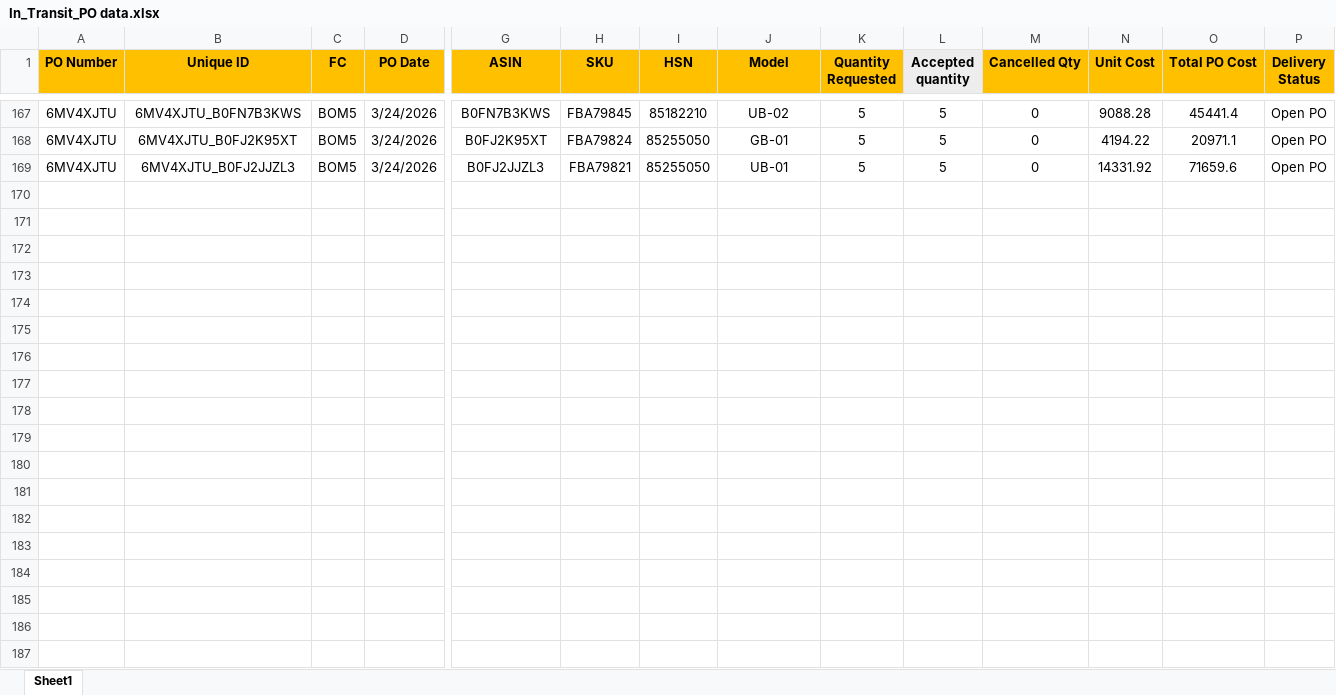
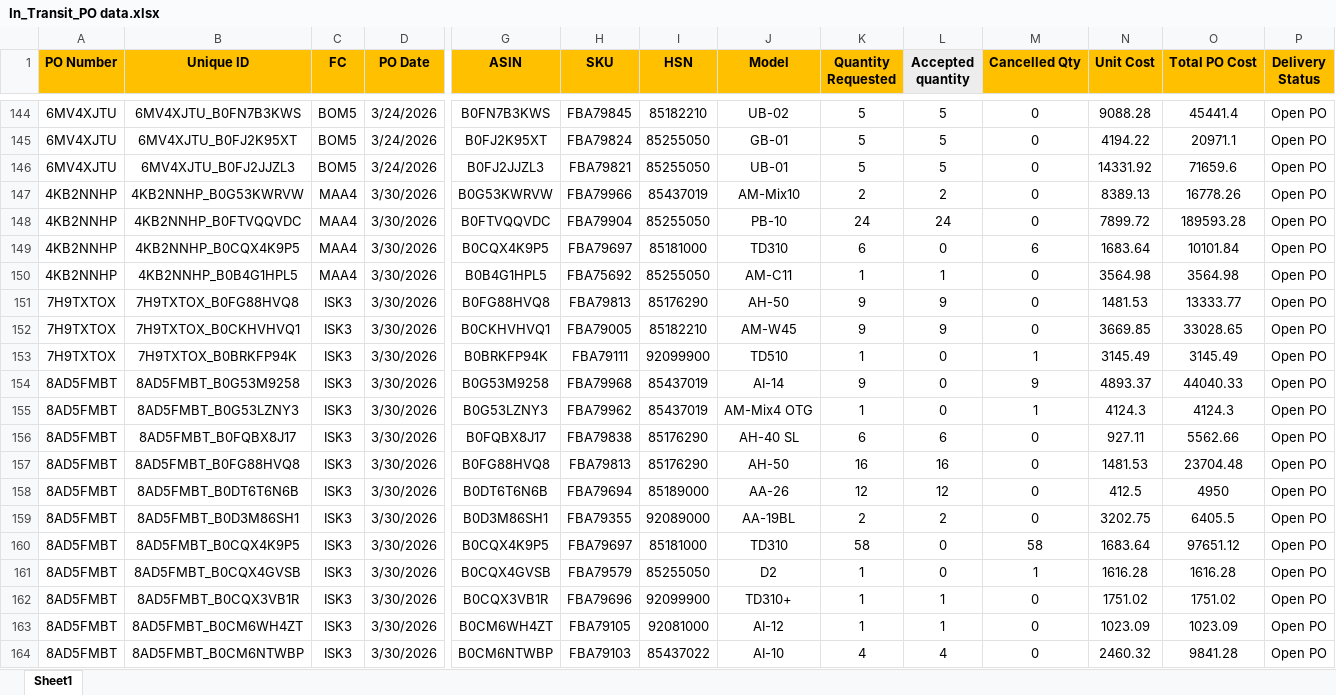
Before and after one commit to nitesh-lang/am-replenishment, an Excel workbook: data/input/In_Transit_PO data.xlsx, sheet Sheet1, drawn as a sheet; only a part is shown, gaps mark what is left out; values as stored, in another font and other column widths than the file's, no borders; conditional formats not drawn; rows hold the shown columns only; the diff covers the shown part only; the diff names each change by its address in the sheet, - before the commit and + after, or states it on an @@ line.

Commit message:
Update In-Transit PO data and Fossil Replenishment page

```diff
--- a/data/input/In_Transit_PO data.xlsx (sheet Sheet1)
+++ b/data/input/In_Transit_PO data.xlsx (sheet Sheet1)
+row 147: 4KB2NNHP | 4KB2NNHP_B0G53KWRVW | MAA4 | 3/30/2026 | B0G53KWRVW | FBA79966 | 85437019 | AM-Mix10 | 2 | 2 | 0 | 8389.13 | 16778.26 | Open PO
+row 148: 4KB2NNHP | 4KB2NNHP_B0FTVQQVDC | MAA4 | 3/30/2026 | B0FTVQQVDC | FBA79904 | 85255050 | PB-10 | 24 | 24 | 0 | 7899.72 | 189593.28 | Open PO
+row 149: 4KB2NNHP | 4KB2NNHP_B0CQX4K9P5 | MAA4 | 3/30/2026 | B0CQX4K9P5 | FBA79697 | 85181000 | TD310 | 6 | 0 | 6 | 1683.64 | 10101.84 | Open PO
+row 150: 4KB2NNHP | 4KB2NNHP_B0B4G1HPL5 | MAA4 | 3/30/2026 | B0B4G1HPL5 | FBA75692 | 85255050 | AM-C11 | 1 | 1 | 0 | 3564.98 | 3564.98 | Open PO
+row 151: 7H9TXTOX | 7H9TXTOX_B0FG88HVQ8 | ISK3 | 3/30/2026 | B0FG88HVQ8 | FBA79813 | 85176290 | AH-50 | 9 | 9 | 0 | 1481.53 | 13333.77 | Open PO
+row 152: 7H9TXTOX | 7H9TXTOX_B0CKHVHVQ1 | ISK3 | 3/30/2026 | B0CKHVHVQ1 | FBA79005 | 85182210 | AM-W45 | 9 | 9 | 0 | 3669.85 | 33028.65 | Open PO
+row 153: 7H9TXTOX | 7H9TXTOX_B0BRKFP94K | ISK3 | 3/30/2026 | B0BRKFP94K | FBA79111 | 92099900 | TD510 | 1 | 0 | 1 | 3145.49 | 3145.49 | Open PO
+row 154: 8AD5FMBT | 8AD5FMBT_B0G53M9258 | ISK3 | 3/30/2026 | B0G53M9258 | FBA79968 | 85437019 | AI-14 | 9 | 0 | 9 | 4893.37 | 44040.33 | Open PO
+row 155: 8AD5FMBT | 8AD5FMBT_B0G53LZNY3 | ISK3 | 3/30/2026 | B0G53LZNY3 | FBA79962 | 85437019 | AM-Mix4 OTG | 1 | 0 | 1 | 4124.3 | 4124.3 | Open PO
+row 156: 8AD5FMBT | 8AD5FMBT_B0FQBX8J17 | ISK3 | 3/30/2026 | B0FQBX8J17 | FBA79838 | 85176290 | AH-40 SL | 6 | 6 | 0 | 927.11 | 5562.66 | Open PO
+row 157: 8AD5FMBT | 8AD5FMBT_B0FG88HVQ8 | ISK3 | 3/30/2026 | B0FG88HVQ8 | FBA79813 | 85176290 | AH-50 | 16 | 16 | 0 | 1481.53 | 23704.48 | Open PO
+row 158: 8AD5FMBT | 8AD5FMBT_B0DT6T6N6B | ISK3 | 3/30/2026 | B0DT6T6N6B | FBA79694 | 85189000 | AA-26 | 12 | 12 | 0 | 412.5 | 4950 | Open PO
+row 159: 8AD5FMBT | 8AD5FMBT_B0D3M86SH1 | ISK3 | 3/30/2026 | B0D3M86SH1 | FBA79355 | 92089000 | AA-19BL | 2 | 2 | 0 | 3202.75 | 6405.5 | Open PO
+row 160: 8AD5FMBT | 8AD5FMBT_B0CQX4K9P5 | ISK3 | 3/30/2026 | B0CQX4K9P5 | FBA79697 | 85181000 | TD310 | 58 | 0 | 58 | 1683.64 | 97651.12 | Open PO
+row 161: 8AD5FMBT | 8AD5FMBT_B0CQX4GVSB | ISK3 | 3/30/2026 | B0CQX4GVSB | FBA79579 | 85255050 | D2 | 1 | 0 | 1 | 1616.28 | 1616.28 | Open PO
+row 162: 8AD5FMBT | 8AD5FMBT_B0CQX3VB1R | ISK3 | 3/30/2026 | B0CQX3VB1R | FBA79696 | 92099900 | TD310+ | 1 | 1 | 0 | 1751.02 | 1751.02 | Open PO
+row 163: 8AD5FMBT | 8AD5FMBT_B0CM6WH4ZT | ISK3 | 3/30/2026 | B0CM6WH4ZT | FBA79105 | 92081000 | AI-12 | 1 | 1 | 0 | 1023.09 | 1023.09 | Open PO
+row 164: 8AD5FMBT | 8AD5FMBT_B0CM6NTWBP | ISK3 | 3/30/2026 | B0CM6NTWBP | FBA79103 | 85437022 | AI-10 | 4 | 4 | 0 | 2460.32 | 9841.28 | Open PO
```
Also changed, not shown: 46 added rows, 23 removed rows and 297 edited cells elsewhere in this sheet, data/input/In_Transit_PO data - WM.xlsx, 1 other file.
